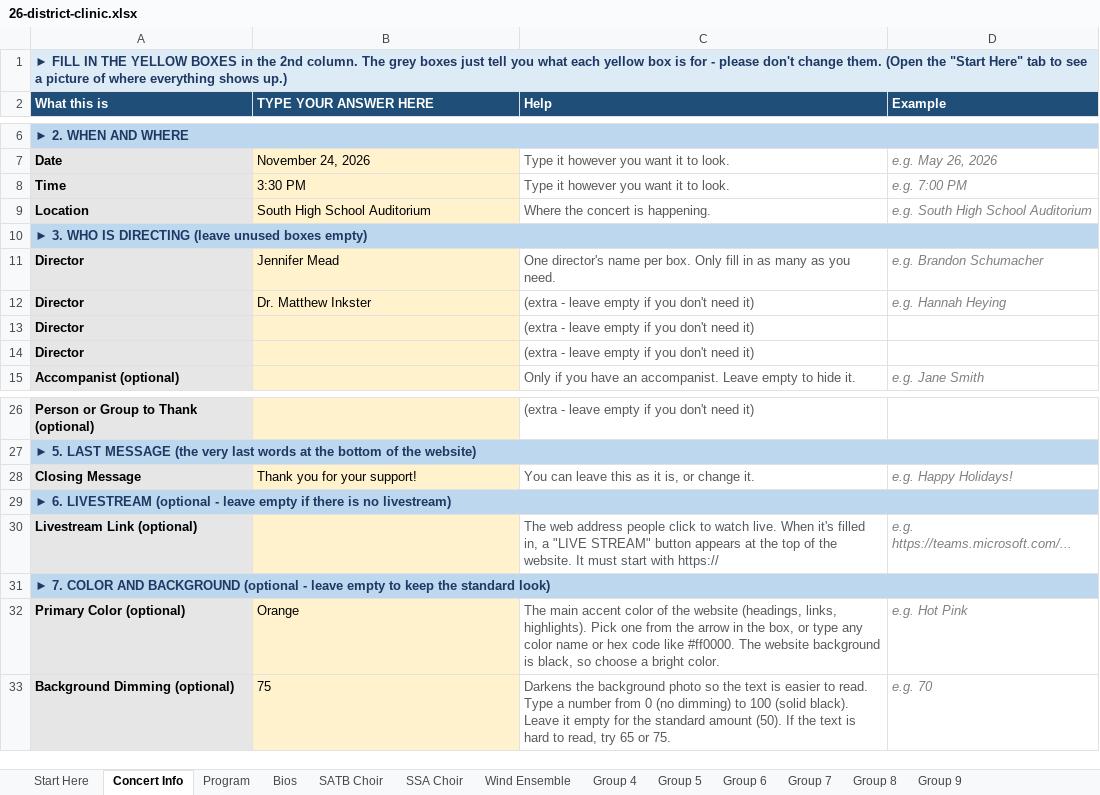
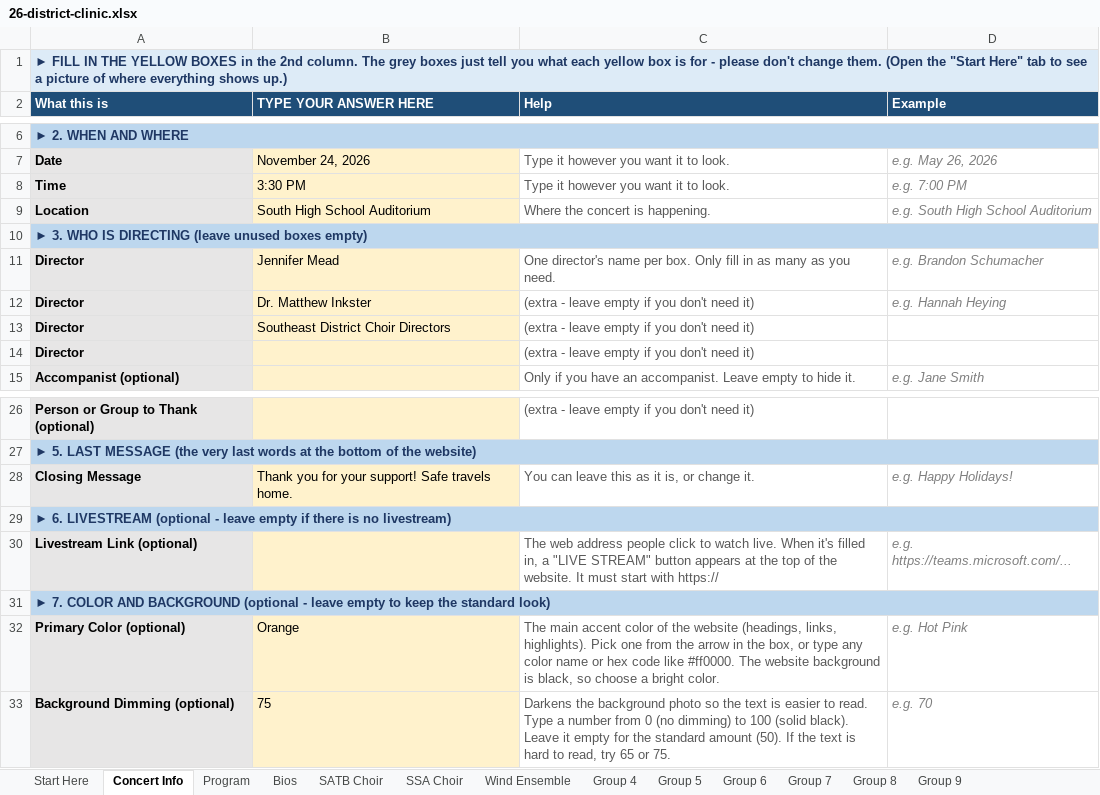
Before and after one commit to btschu/26-district-clinic, an Excel workbook: data/26-district-clinic.xlsx, sheet Concert Info, drawn as a sheet; only a part is shown, gaps mark what is left out; values as stored, in another font and other column widths than the file's, no borders; the diff names each change by its address in the sheet, - before the commit and + after, or states it on an @@ line.

```diff
--- a/data/26-district-clinic.xlsx (sheet Concert Info)
+++ b/data/26-district-clinic.xlsx (sheet Concert Info)
-B13 (TYPE YOUR ANSWER HERE): (empty)
+B13 (TYPE YOUR ANSWER HERE): Southeast District Choir Directors
-B28 (TYPE YOUR ANSWER HERE): Thank you for your support!
+B28 (TYPE YOUR ANSWER HERE): Thank you for your support! Safe travels home.
```
Also changed, not shown: sheet Wind Ensemble, sheet Program, sheet SSA Choir.
